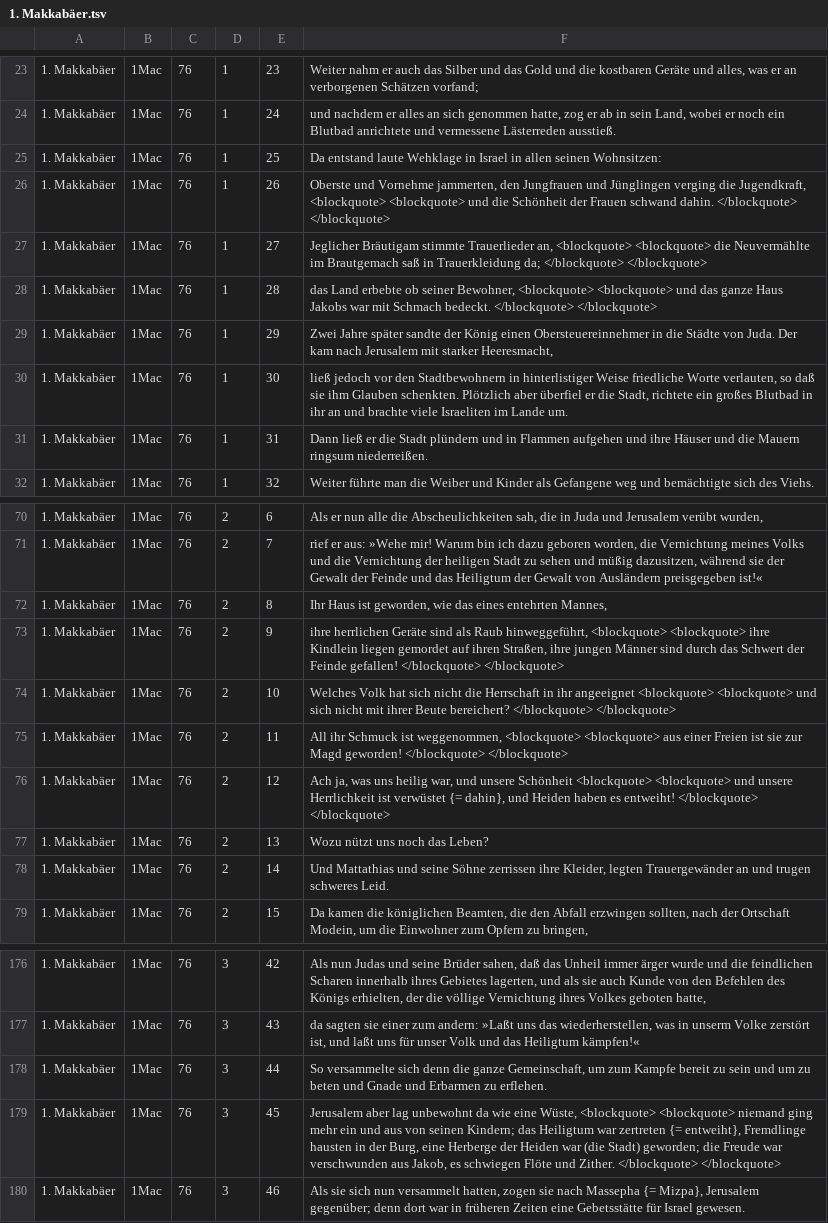
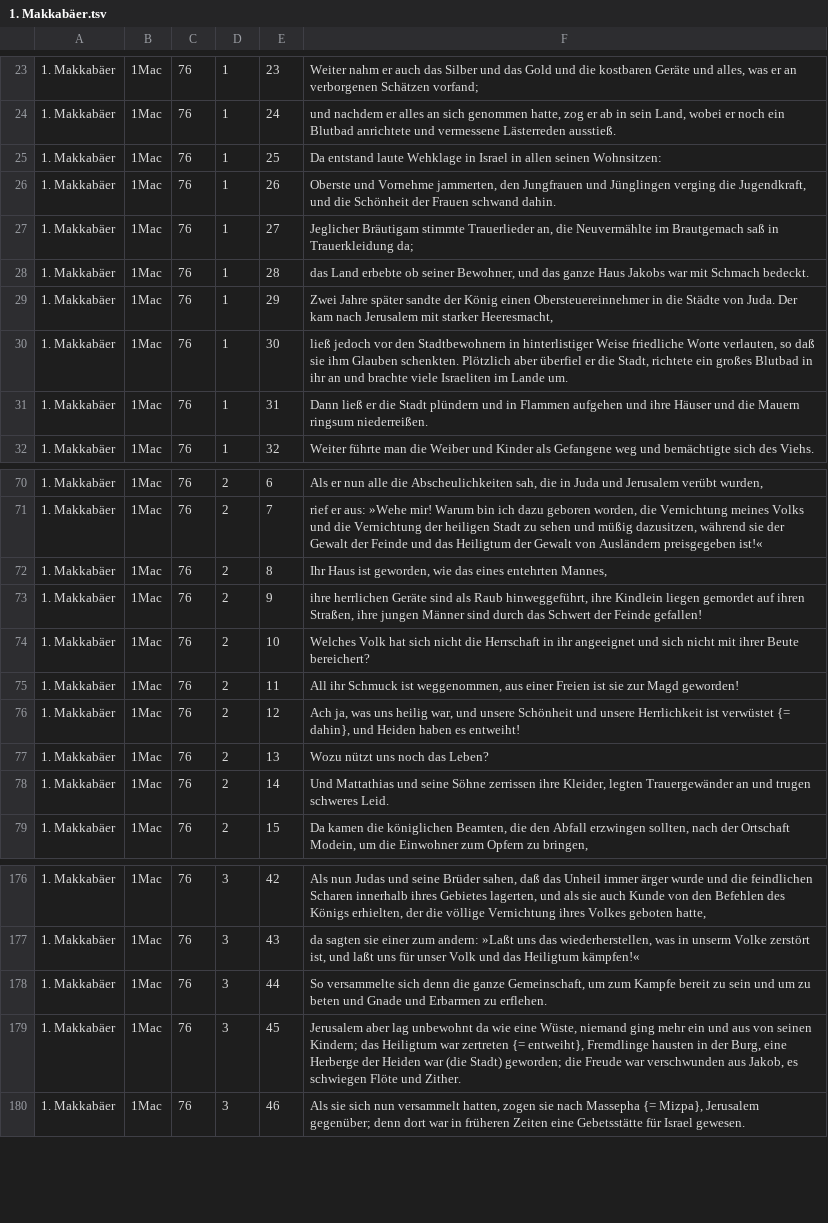
Before and after one commit to emysliwietz/menge, a TSV file: .sources/books/1. Makkabäer.tsv, drawn as a sheet; only a part is shown, gaps mark what is left out; the diff covers the shown part only.

Commit message:
Removed blockquotes

```diff
--- a/.sources/books/1. Makkabäer.tsv
+++ b/.sources/books/1. Makkabäer.tsv
@@ -25,5 +25,5 @@
 1. Makkabäer	1Mac	76	1	25	Da entstand laute Wehklage in Israel in allen seinen Wohnsitzen:
-1. Makkabäer	1Mac	76	1	26	Oberste und Vornehme jammerten, den Jungfrauen und Jünglingen verging die Jugendkraft, <blockquote> <blockquote> und die Schönheit der Frauen schwand dahin. </blockquote> </blockquote>
-1. Makkabäer	1Mac	76	1	27	Jeglicher Bräutigam stimmte Trauerlieder an, <blockquote> <blockquote> die Neuvermählte im Brautgemach saß in Trauerkleidung da; </blockquote> </blockquote>
-1. Makkabäer	1Mac	76	1	28	das Land erbebte ob seiner Bewohner, <blockquote> <blockquote> und das ganze Haus Jakobs war mit Schmach bedeckt. </blockquote> </blockquote>
+1. Makkabäer	1Mac	76	1	26	Oberste und Vornehme jammerten, den Jungfrauen und Jünglingen verging die Jugendkraft,   und die Schönheit der Frauen schwand dahin.
+1. Makkabäer	1Mac	76	1	27	Jeglicher Bräutigam stimmte Trauerlieder an,   die Neuvermählte im Brautgemach saß in Trauerkleidung da;
+1. Makkabäer	1Mac	76	1	28	das Land erbebte ob seiner Bewohner,   und das ganze Haus Jakobs war mit Schmach bedeckt.
 1. Makkabäer	1Mac	76	1	29	Zwei Jahre später sandte der König einen Obersteuereinnehmer in die Städte von Juda. Der kam nach Jerusalem mit starker Heeresmacht,
@@ -72,6 +72,6 @@
 1. Makkabäer	1Mac	76	2	8	Ihr Haus ist geworden, wie das eines entehrten Mannes,
-1. Makkabäer	1Mac	76	2	9	ihre herrlichen Geräte sind als Raub hinweggeführt, <blockquote> <blockquote> ihre Kindlein liegen gemordet auf ihren Straßen, ihre jungen Männer sind durch das Schwert der Feinde gefallen! </blockquote> </blockquote>
-1. Makkabäer	1Mac	76	2	10	Welches Volk hat sich nicht die Herrschaft in ihr angeeignet <blockquote> <blockquote> und sich nicht mit ihrer Beute bereichert? </blockquote> </blockquote>
-1. Makkabäer	1Mac	76	2	11	All ihr Schmuck ist weggenommen, <blockquote> <blockquote> aus einer Freien ist sie zur Magd geworden! </blockquote> </blockquote>
-1. Makkabäer	1Mac	76	2	12	Ach ja, was uns heilig war, und unsere Schönheit <blockquote> <blockquote> und unsere Herrlichkeit ist verwüstet {= dahin}, und Heiden haben es entweiht! </blockquote> </blockquote>
+1. Makkabäer	1Mac	76	2	9	ihre herrlichen Geräte sind als Raub hinweggeführt,   ihre Kindlein liegen gemordet auf ihren Straßen, ihre jungen Männer sind durch das Schwert der Feinde gefallen!
+1. Makkabäer	1Mac	76	2	10	Welches Volk hat sich nicht die Herrschaft in ihr angeeignet   und sich nicht mit ihrer Beute bereichert?
+1. Makkabäer	1Mac	76	2	11	All ihr Schmuck ist weggenommen,   aus einer Freien ist sie zur Magd geworden!
+1. Makkabäer	1Mac	76	2	12	Ach ja, was uns heilig war, und unsere Schönheit   und unsere Herrlichkeit ist verwüstet {= dahin}, und Heiden haben es entweiht!
 1. Makkabäer	1Mac	76	2	13	Wozu nützt uns noch das Leben?
@@ -178,3 +178,3 @@
 1. Makkabäer	1Mac	76	3	44	So versammelte sich denn die ganze Gemeinschaft, um zum Kampfe bereit zu sein und um zu beten und Gnade und Erbarmen zu erflehen.
-1. Makkabäer	1Mac	76	3	45	Jerusalem aber lag unbewohnt da wie eine Wüste, <blockquote> <blockquote> niemand ging mehr ein und aus von seinen Kindern; das Heiligtum war zertreten {= entweiht}, Fremdlinge hausten in der Burg, eine Herberge der Heiden war (die Stadt) geworden; die Freude war verschwunden aus Jakob, es schwiegen Flöte und Zither. </blockquote> </blockquote>
+1. Makkabäer	1Mac	76	3	45	Jerusalem aber lag unbewohnt da wie eine Wüste,   niemand ging mehr ein und aus von seinen Kindern; das Heiligtum war zertreten {= entweiht}, Fremdlinge hausten in der Burg, eine Herberge der Heiden war (die Stadt) geworden; die Freude war verschwunden aus Jakob, es schwiegen Flöte und Zither.
 1. Makkabäer	1Mac	76	3	46	 Als sie sich nun versammelt hatten, zogen sie nach Massepha {= Mizpa}, Jerusalem gegenüber; denn dort war in früheren Zeiten eine Gebetsstätte für Israel gewesen.
```
Also changed, not shown: 22 edited cells elsewhere in this file, .sources/books/Judit.tsv, 2 other files.
